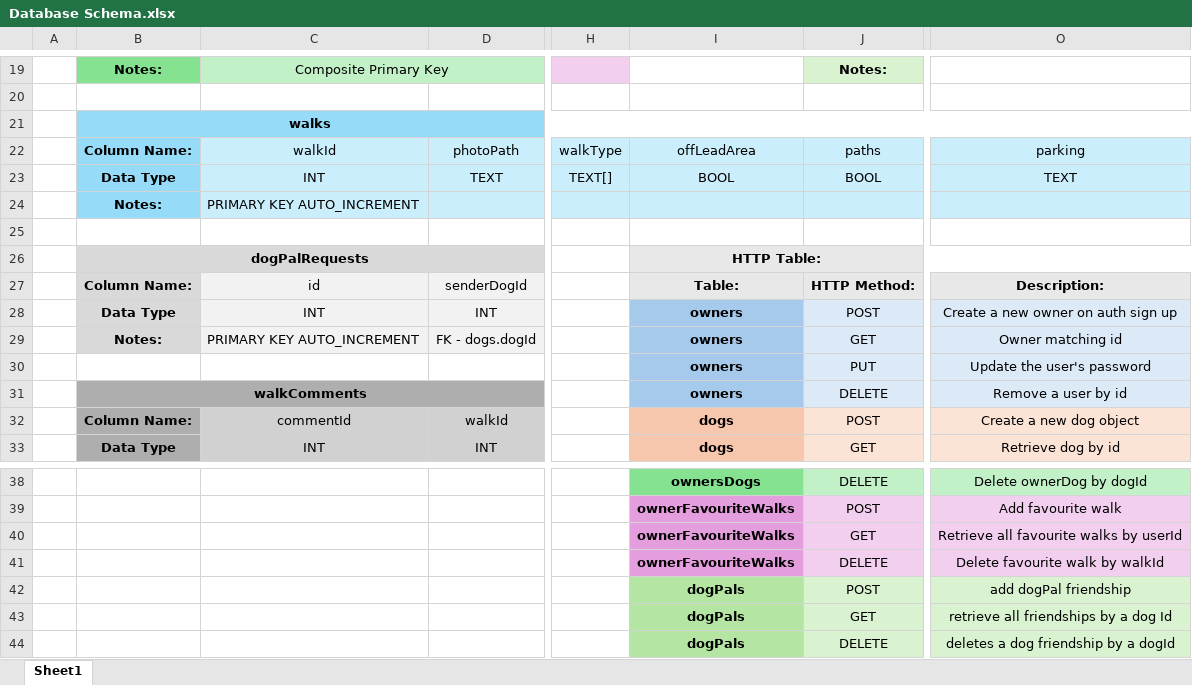
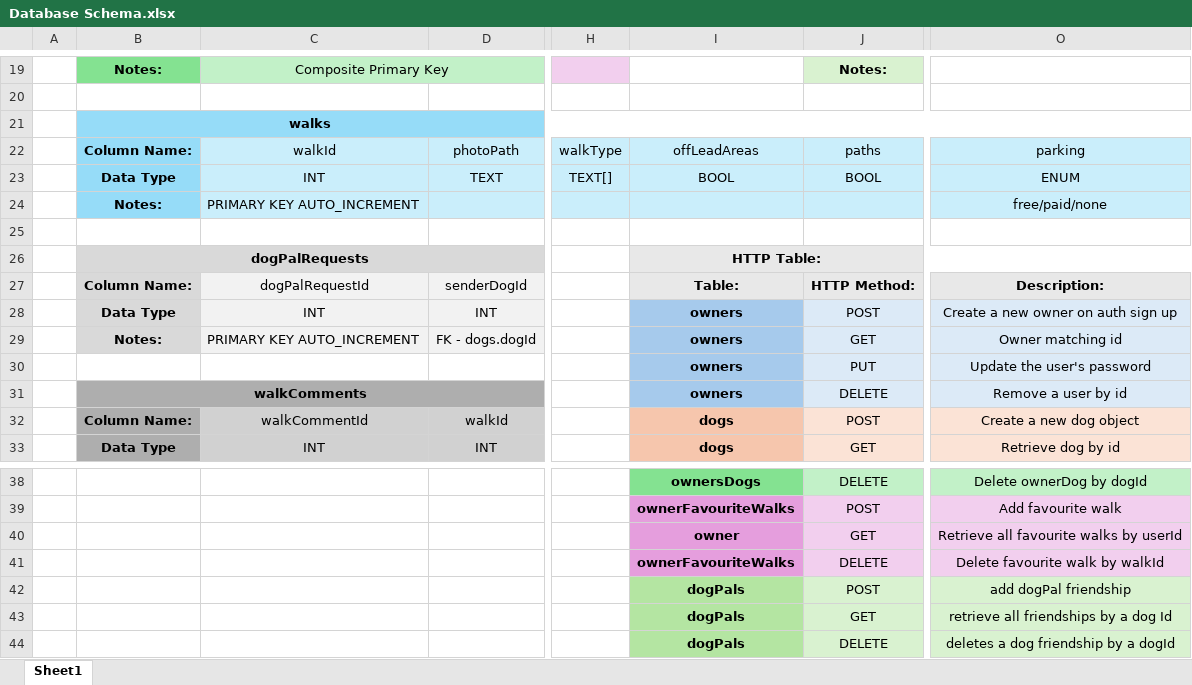
Before and after one commit to jacobfield/pawsome-walks, an Excel workbook: plan/Database Schema.xlsx, sheet Sheet1, drawn as a sheet; only a part is shown, gaps mark what is left out; values as stored, in another font and other column widths than the file's, no borders; the diff names each change by its address in the sheet, - before the commit and + after, or states it on an @@ line.

Commit message:
seed walks Table added

```diff
--- a/plan/Database Schema.xlsx (sheet Sheet1)
+++ b/plan/Database Schema.xlsx (sheet Sheet1)
-I22: offLeadArea
+I22: offLeadAreas
-O23: TEXT
+O23: ENUM
-O24: (empty)
+O24: free/paid/none
-C27: id
+C27: dogPalRequestId
-C32: commentId
+C32: walkCommentId
-I40: ownerFavouriteWalks
+I40: owner
```
Also changed, not shown: 6 other files.
